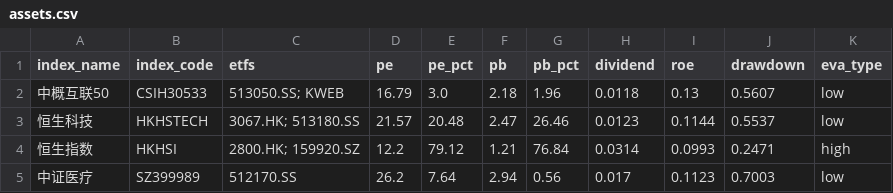
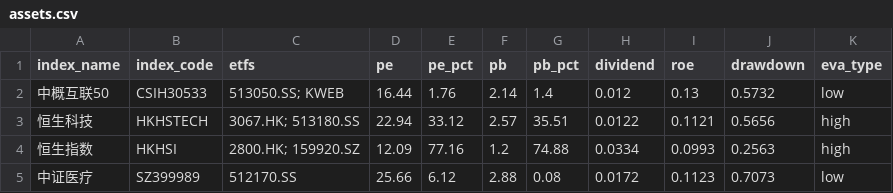
Before and after one commit to viniedodo/etf-dashboard-auto, a CSV file: docs/assets.csv, drawn as a sheet; only a part is shown; the diff covers the shown part only.

```diff
--- a/docs/assets.csv
+++ b/docs/assets.csv
@@ -1,5 +1,5 @@
 index_name,index_code,etfs,pe,pe_pct,pb,pb_pct,dividend,roe,drawdown,eva_type
-中概互联50,CSIH30533,513050.SS; KWEB,16.79,3.0,2.18,1.96,0.0118,0.13,0.5607,low
-恒生科技,HKHSTECH,3067.HK; 513180.SS,21.57,20.48,2.47,26.46,0.0123,0.1144,0.5537,low
-恒生指数,HKHSI,2800.HK; 159920.SZ,12.2,79.12,1.21,76.84,0.0314,0.0993,0.2471,high
-中证医疗,SZ399989,512170.SS,26.2,7.64,2.94,0.56,0.017,0.1123,0.7003,low
+中概互联50,CSIH30533,513050.SS; KWEB,16.44,1.76,2.14,1.4,0.012,0.13,0.5732,low
+恒生科技,HKHSTECH,3067.HK; 513180.SS,22.94,33.12,2.57,35.51,0.0122,0.1121,0.5656,high
+恒生指数,HKHSI,2800.HK; 159920.SZ,12.09,77.16,1.2,74.88,0.0334,0.0993,0.2563,high
+中证医疗,SZ399989,512170.SS,25.66,6.12,2.88,0.08,0.0172,0.1123,0.7073,low
```
Also changed, not shown: 101 edited cells elsewhere in this file.
